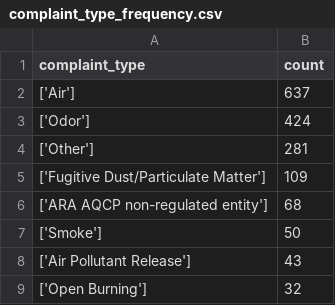
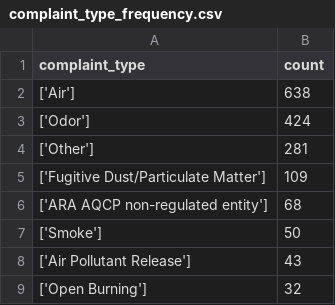
Before and after one commit to LJRollerII/live_nicar_pipeline, a CSV file: exported_data/complaint_type_frequency.csv, drawn as a sheet; only a part is shown; the diff covers the shown part only.

```diff
--- a/exported_data/complaint_type_frequency.csv
+++ b/exported_data/complaint_type_frequency.csv
@@ -1,3 +1,3 @@
 complaint_type,count
-['Air'],637
+['Air'],638
 ['Odor'],424
```
Also changed, not shown: 34 moved rows and 1 edited cell elsewhere in this file, exported_data/all_complaints.csv, exported_data/invalid_counties.csv.
